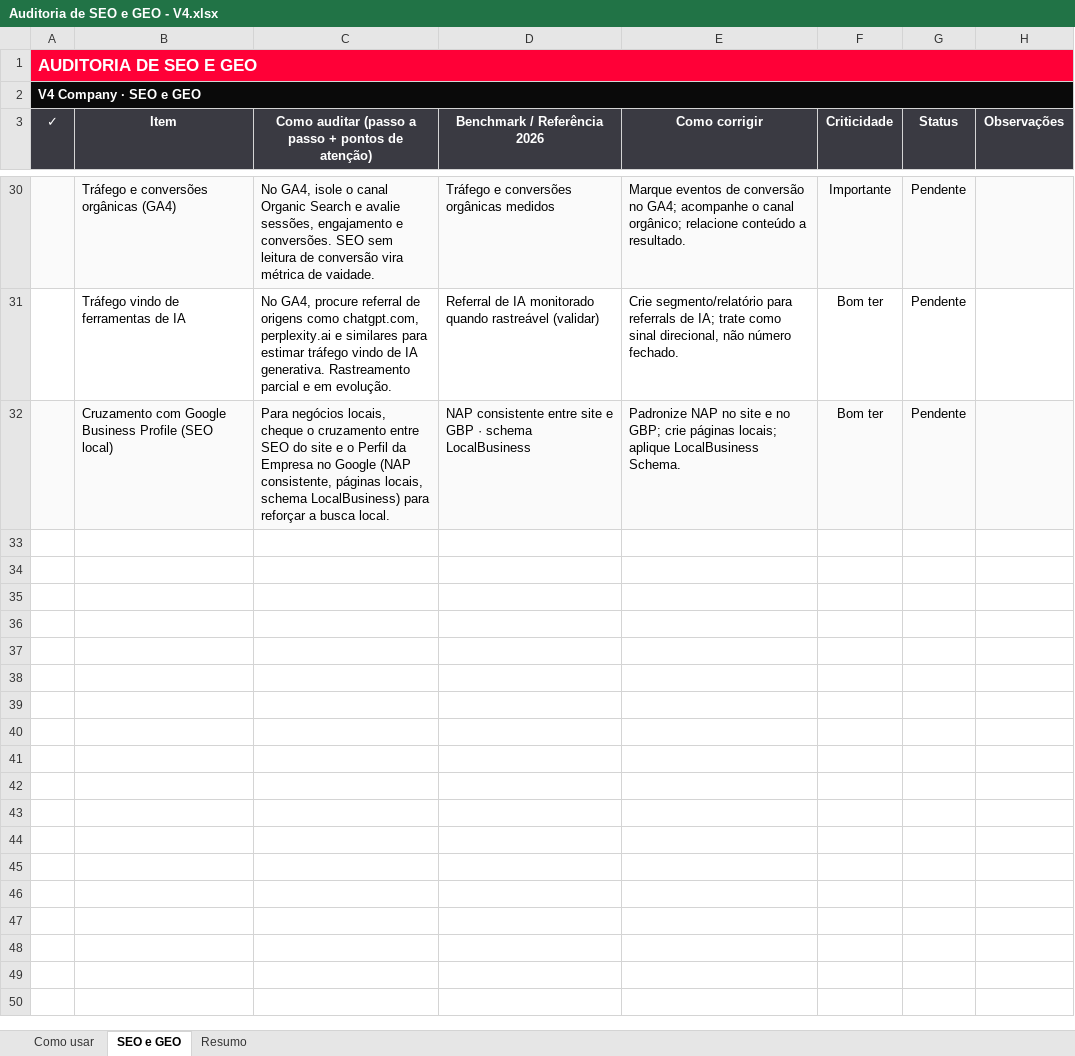
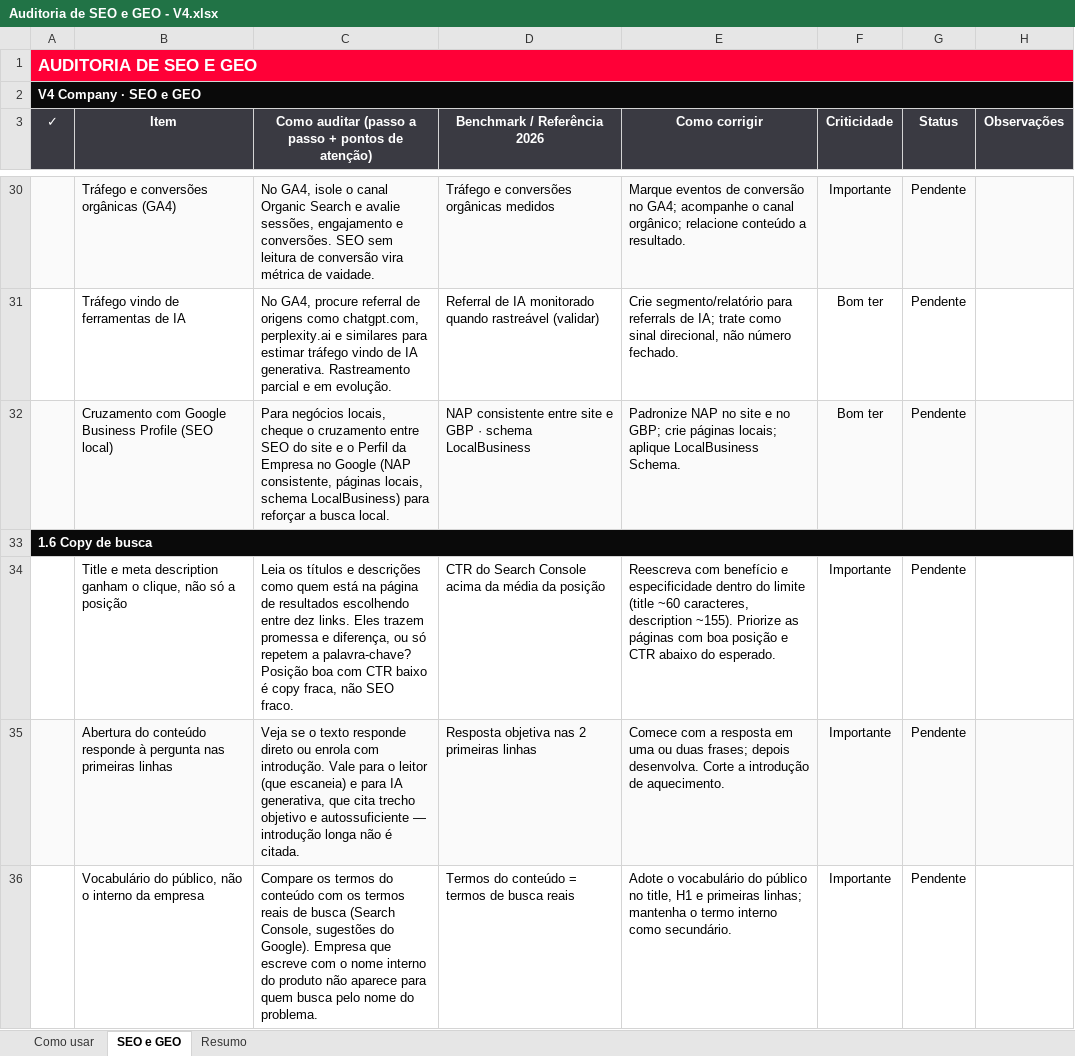
Before and after one commit to emepatron/blackbox-auditoria, an Excel workbook: planilhas/Auditoria de SEO e GEO - V4.xlsx, sheet SEO e GEO, drawn as a sheet; only a part is shown, gaps mark what is left out; values as stored, in another font and other column widths than the file's, no borders; conditional formats not drawn; the diff names each change by its address in the sheet, - before the commit and + after, or states it on an @@ line.

```diff
--- a/planilhas/Auditoria de SEO e GEO - V4.xlsx (sheet SEO e GEO)
+++ b/planilhas/Auditoria de SEO e GEO - V4.xlsx (sheet SEO e GEO)
+row 33: 1.6 Copy de busca
+row 34:  | Title e meta description ganham o clique, não só a posição | Leia os títulos e descrições como quem está na página de resultados escolhendo entre dez links. Eles trazem promessa e diferença, ou só repetem a palavra-chave? Posição boa com CTR baixo é copy fraca, não SEO fraco. | CTR do Search Console acima da média da posição | Reescreva com benefício e especificidade dentro do limite (title ~60 caracteres, description ~155). Priorize as páginas com boa posição e CTR abaixo do esperado. | Importante | Pendente
+row 35:  | Abertura do conteúdo responde à pergunta nas primeiras linhas | Veja se o texto responde direto ou enrola com introdução. Vale para o leitor (que escaneia) e para IA generativa, que cita trecho objetivo e autossuficiente — introdução longa não é citada. | Resposta objetiva nas 2 primeiras linhas | Comece com a resposta em uma ou duas frases; depois desenvolva. Corte a introdução de aquecimento. | Importante | Pendente
+row 36:  | Vocabulário do público, não o interno da empresa | Compare os termos do conteúdo com os termos reais de busca (Search Console, sugestões do Google). Empresa que escreve com o nome interno do produto não aparece para quem busca pelo nome do problema. | Termos do conteúdo = termos de busca reais | Adote o vocabulário do público no title, H1 e primeiras linhas; mantenha o termo interno como secundário. | Importante | Pendente
```
Also changed, not shown: planilhas/Auditoria de Google Meu Negócio - V4.xlsx, planilhas/Auditoria de Landing Page - V4.xlsx, 49 other files.
